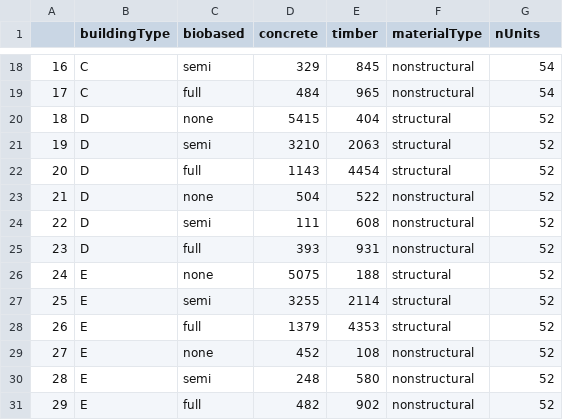
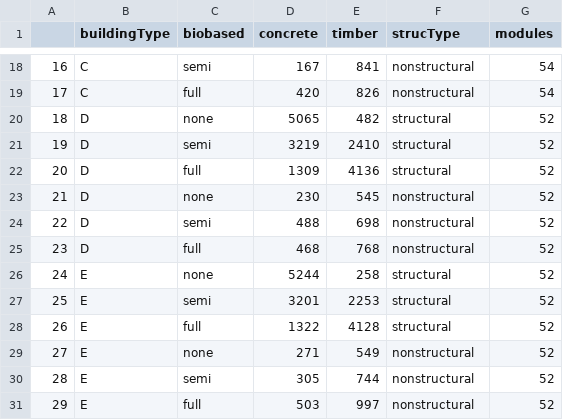
Before and after one commit to TanyaTsui/bimzec, a CSV file: data/data_cleaned/buildingType_info.csv, drawn as a sheet; only a part is shown, gaps mark what is left out; the diff covers the shown part only.

```diff
--- a/data/data_cleaned/buildingType_info.csv
+++ b/data/data_cleaned/buildingType_info.csv
@@ -1 +1 @@
-,buildingType,biobased,concrete,timber,materialType,nUnits
+,buildingType,biobased,concrete,timber,strucType,modules
@@ -18,14 +18,14 @@
-16,C,semi,329,845,nonstructural,54
-17,C,full,484,965,nonstructural,54
-18,D,none,5415,404,structural,52
-19,D,semi,3210,2063,structural,52
-20,D,full,1143,4454,structural,52
-21,D,none,504,522,nonstructural,52
-22,D,semi,111,608,nonstructural,52
-23,D,full,393,931,nonstructural,52
-24,E,none,5075,188,structural,52
-25,E,semi,3255,2114,structural,52
-26,E,full,1379,4353,structural,52
-27,E,none,452,108,nonstructural,52
-28,E,semi,248,580,nonstructural,52
-29,E,full,482,902,nonstructural,52
+16,C,semi,167,841,nonstructural,54
+17,C,full,420,826,nonstructural,54
+18,D,none,5065,482,structural,52
+19,D,semi,3219,2410,structural,52
+20,D,full,1309,4136,structural,52
+21,D,none,230,545,nonstructural,52
+22,D,semi,488,698,nonstructural,52
+23,D,full,468,768,nonstructural,52
+24,E,none,5244,258,structural,52
+25,E,semi,3201,2253,structural,52
+26,E,full,1322,4128,structural,52
+27,E,none,271,549,nonstructural,52
+28,E,semi,305,744,nonstructural,52
+29,E,full,503,997,nonstructural,52
```
Also changed, not shown: 32 edited cells elsewhere in this file, 16 other files.
